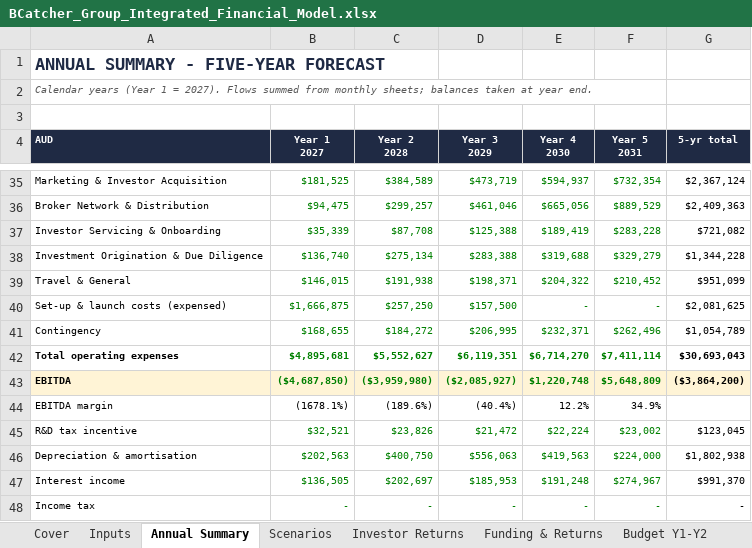
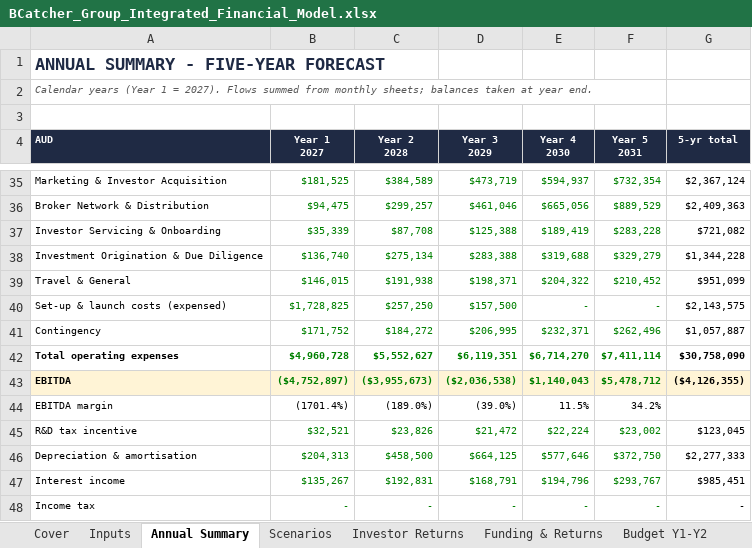
Before and after one commit to SimonQTangible/github-slideshow, an Excel workbook: bcatcher-group/BCatcher_Group_Integrated_Financial_Model.xlsx, sheet Annual Summary, drawn as a sheet; only a part is shown, gaps mark what is left out; values as stored, in another font and other column widths than the file's, no borders; charts and pictures not drawn; the diff covers the shown part only; the diff names each change by its address in the sheet, - before the commit and + after, or states it on an @@ line.

```diff
--- a/bcatcher-group/BCatcher_Group_Integrated_Financial_Model.xlsx (sheet Annual Summary)
+++ b/bcatcher-group/BCatcher_Group_Integrated_Financial_Model.xlsx (sheet Annual Summary)
-B40 (Year 1 2027): $1,666,875
+B40 (Year 1 2027): $1,728,825
-G40 (5-yr total): $2,081,625
+G40 (5-yr total): $2,143,575
-B41 (Year 1 2027): $168,655
+B41 (Year 1 2027): $171,752
-G41 (5-yr total): $1,054,789
+G41 (5-yr total): $1,057,887
-B42 (Year 1 2027): $4,895,681
+B42 (Year 1 2027): $4,960,728
-G42 (5-yr total): $30,693,043
+G42 (5-yr total): $30,758,090
-B43 (Year 1 2027): ($4,687,850)
+B43 (Year 1 2027): ($4,752,897)
-C43 (Year 2 2028): ($3,959,980)
+C43 (Year 2 2028): ($3,955,673)
-D43 (Year 3 2029): ($2,085,927)
+D43 (Year 3 2029): ($2,036,538)
-E43 (Year 4 2030): $1,220,748
+E43 (Year 4 2030): $1,140,043
-F43 (Year 5 2031): $5,648,809
+F43 (Year 5 2031): $5,478,712
-G43 (5-yr total): ($3,864,200)
+G43 (5-yr total): ($4,126,355)
-B44 (Year 1 2027): (1678.1%)
+B44 (Year 1 2027): (1701.4%)
-C44 (Year 2 2028): (189.6%)
+C44 (Year 2 2028): (189.0%)
-D44 (Year 3 2029): (40.4%)
+D44 (Year 3 2029): (39.0%)
-E44 (Year 4 2030): 12.2%
+E44 (Year 4 2030): 11.5%
-F44 (Year 5 2031): 34.9%
+F44 (Year 5 2031): 34.2%
-B46 (Year 1 2027): $202,563
+B46 (Year 1 2027): $204,313
-C46 (Year 2 2028): $400,750
+C46 (Year 2 2028): $458,500
-D46 (Year 3 2029): $556,063
+D46 (Year 3 2029): $664,125
-E46 (Year 4 2030): $419,563
+E46 (Year 4 2030): $577,646
-F46 (Year 5 2031): $224,000
+F46 (Year 5 2031): $372,750
-G46 (5-yr total): $1,802,938
+G46 (5-yr total): $2,277,333
-B47 (Year 1 2027): $136,505
+B47 (Year 1 2027): $135,267
-C47 (Year 2 2028): $202,697
+C47 (Year 2 2028): $192,831
-D47 (Year 3 2029): $185,953
+D47 (Year 3 2029): $168,791
-E47 (Year 4 2030): $191,248
+E47 (Year 4 2030): $194,796
-F47 (Year 5 2031): $274,967
+F47 (Year 5 2031): $293,767
-G47 (5-yr total): $991,370
+G47 (5-yr total): $985,451
```
Also changed, not shown: 71 edited cells elsewhere in this sheet, sheet Cash Flow, sheet P&L Consolidated, sheet Balance Sheet, sheet P&L BHive, sheet Revenue, sheet P&L B-Catcher, 6 more sheets, formulas that keep their value, 39 other files.
